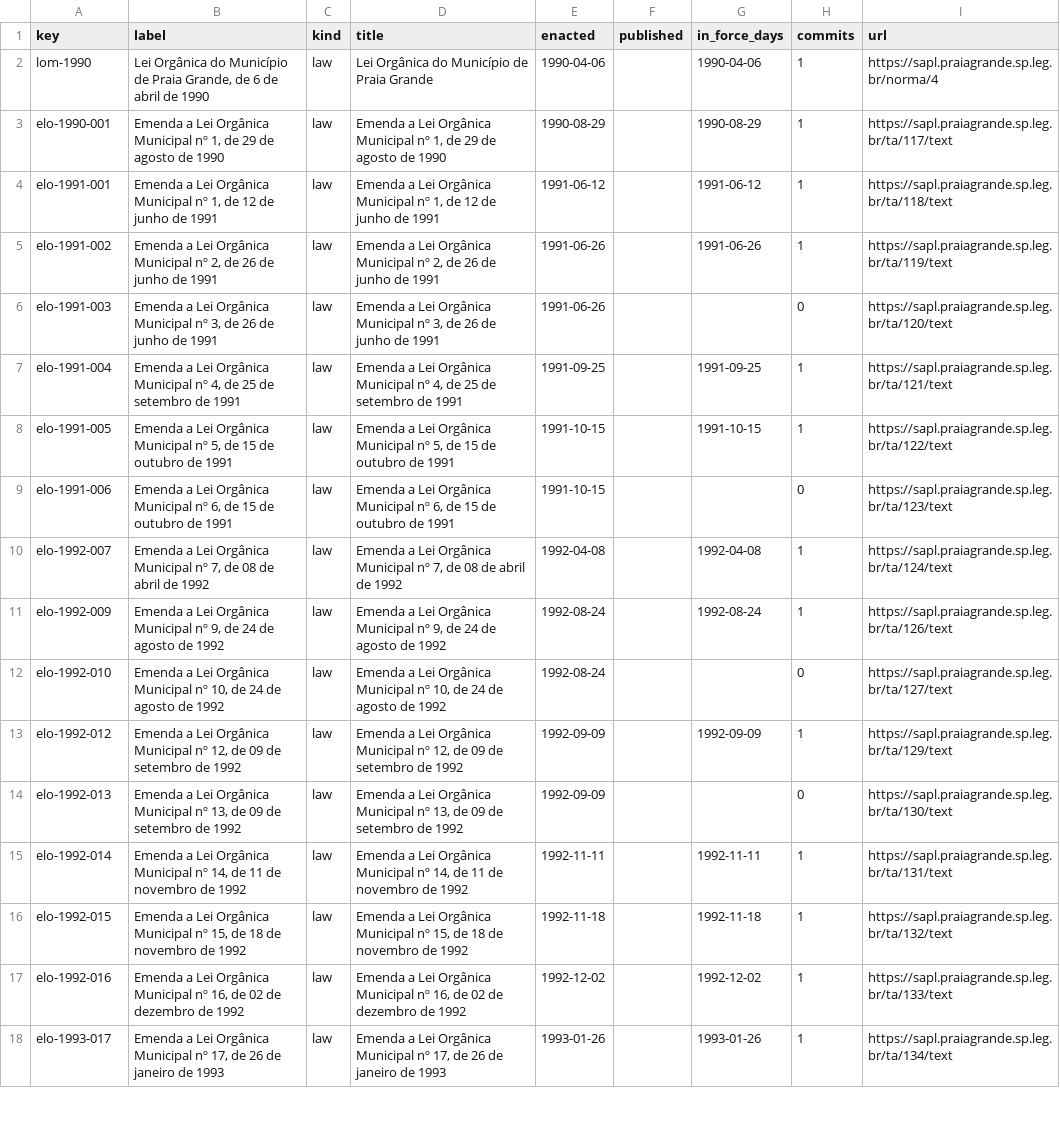
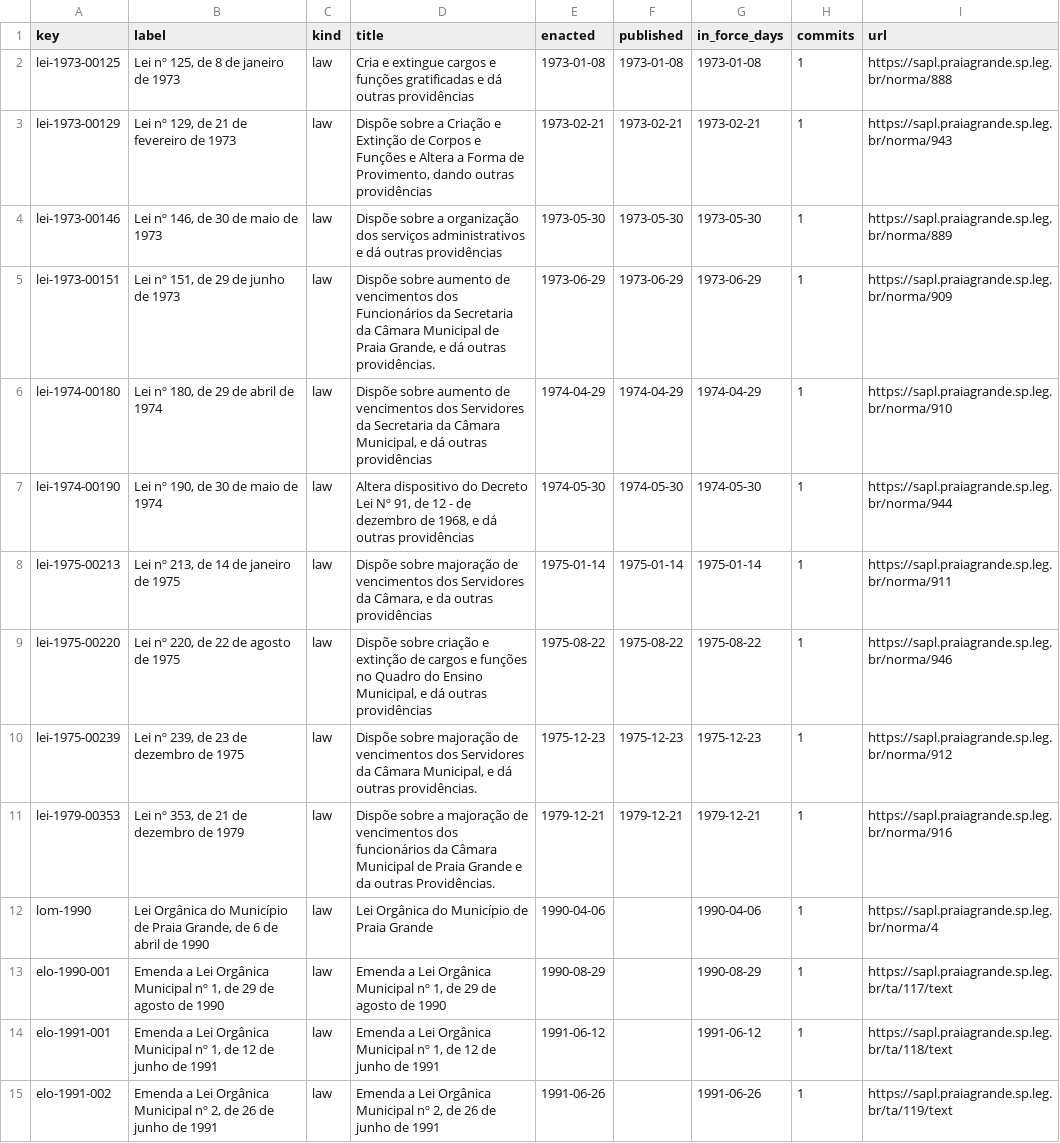
Before and after one commit to lexifina/brazil-praia-grande-city-law, a CSV file: data/laws.csv, drawn as a sheet; only a part is shown; the shorter side is filled out with more unchanged rows.

Commit message:
Documentation, tables, tools and REPRODUCE.md
Appended 10 commits to 09a7961e71ac; corpus sha256 438d5d2322a56e8efcd35234abff4ab2c6b10ca4e1ed62ce990eee653796a571, data retrieved 2026-11-06.

```diff
--- a/data/laws.csv
+++ b/data/laws.csv
@@ -1,2 +1,12 @@
 key,label,kind,title,enacted,published,in_force_days,commits,url
+lei-1973-00125,"Lei nº 125, de 8 de janeiro de 1973",law,Cria e extingue cargos e funções gratificadas e dá outras providências,1973-01-08,1973-01-08,1973-01-08,1,https://sapl.praiagrande.sp.leg.br/norma/888
+lei-1973-00129,"Lei nº 129, de 21 de fevereiro de 1973",law,"Dispõe sobre a Criação e Extinção de Corpos e Funções e Altera a Forma de Provimento, dando outras providências",1973-02-21,1973-02-21,1973-02-21,1,https://sapl.praiagrande.sp.leg.br/norma/943
+lei-1973-00146,"Lei nº 146, de 30 de maio de 1973",law,Dispõe sobre a organização dos serviços administrativos e dá outras providências,1973-05-30,1973-05-30,1973-05-30,1,https://sapl.praiagrande.sp.leg.br/norma/889
+lei-1973-00151,"Lei nº 151, de 29 de junho de 1973",law,"Dispõe sobre aumento de vencimentos dos Funcionários da Secretaria da Câmara Municipal de Praia Grande, e dá outras providências.",1973-06-29,1973-06-29,1973-06-29,1,https://sapl.praiagrande.sp.leg.br/norma/909
+lei-1974-00180,"Lei nº 180, de 29 de abril de 1974",law,"Dispõe sobre aumento de vencimentos dos Servidores da Secretaria da Câmara Municipal, e dá outras providências",1974-04-29,1974-04-29,1974-04-29,1,https://sapl.praiagrande.sp.leg.br/norma/910
+lei-1974-00190,"Lei nº 190, de 30 de maio de 1974",law,"Altera dispositivo do Decreto Lei Nº 91, de 12 - de dezembro de 1968, e dá outras providências",1974-05-30,1974-05-30,1974-05-30,1,https://sapl.praiagrande.sp.leg.br/norma/944
+lei-1975-00213,"Lei nº 213, de 14 de janeiro de 1975",law,"Dispõe sobre majoração de vencimentos dos Servidores da Câmara, e da outras providências",1975-01-14,1975-01-14,1975-01-14,1,https://sapl.praiagrande.sp.leg.br/norma/911
+lei-1975-00220,"Lei nº 220, de 22 de agosto de 1975",law,"Dispõe sobre criação e extinção de cargos e funções no Quadro do Ensino Municipal, e dá outras providências",1975-08-22,1975-08-22,1975-08-22,1,https://sapl.praiagrande.sp.leg.br/norma/946
+lei-1975-00239,"Lei nº 239, de 23 de dezembro de 1975",law,"Dispõe sobre majoração de vencimentos dos Servidores da Câmara Municipal, e dá outras providências.",1975-12-23,1975-12-23,1975-12-23,1,https://sapl.praiagrande.sp.leg.br/norma/912
+lei-1979-00353,"Lei nº 353, de 21 de dezembro de 1979",law,Dispõe sobre a majoração de vencimentos dos funcionários da Câmara Municipal de Praia Grande e da outras Providências.,1979-12-21,1979-12-21,1979-12-21,1,https://sapl.praiagrande.sp.leg.br/norma/916
 lom-1990,"Lei Orgânica do Município de Praia Grande, de 6 de abril de 1990",law,Lei Orgânica do Município de Praia Grande,1990-04-06,,1990-04-06,1,https://sapl.praiagrande.sp.leg.br/norma/4
```
Also changed, not shown: data/commits.csv, 14 other files.
